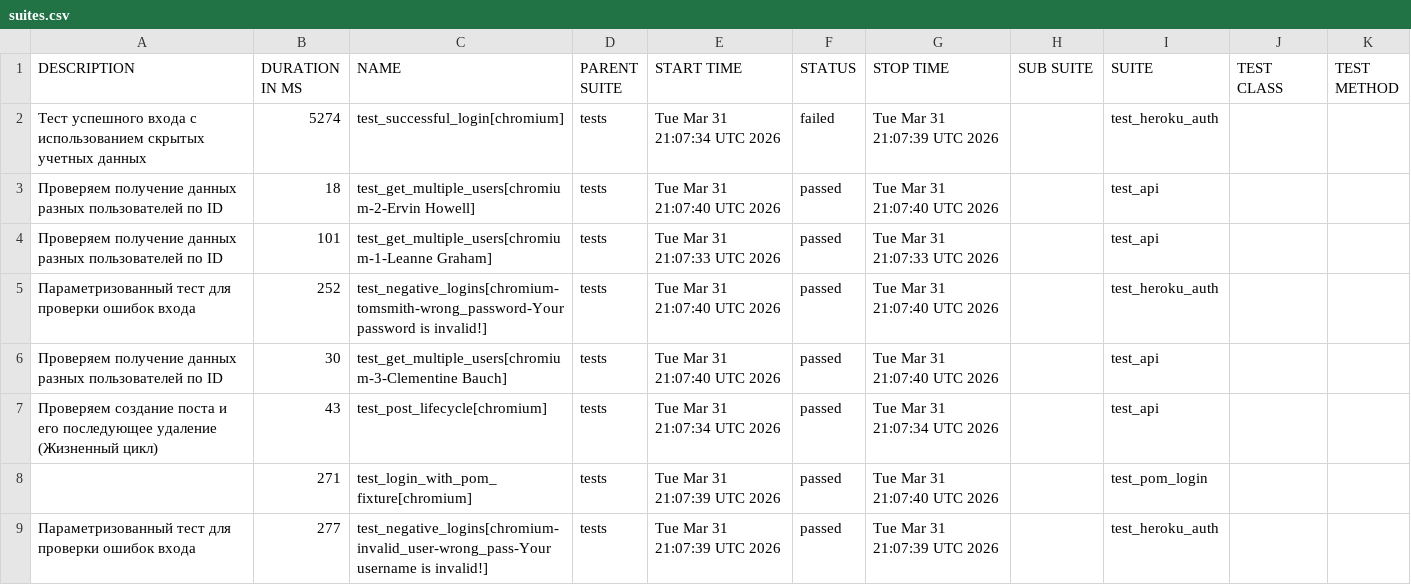
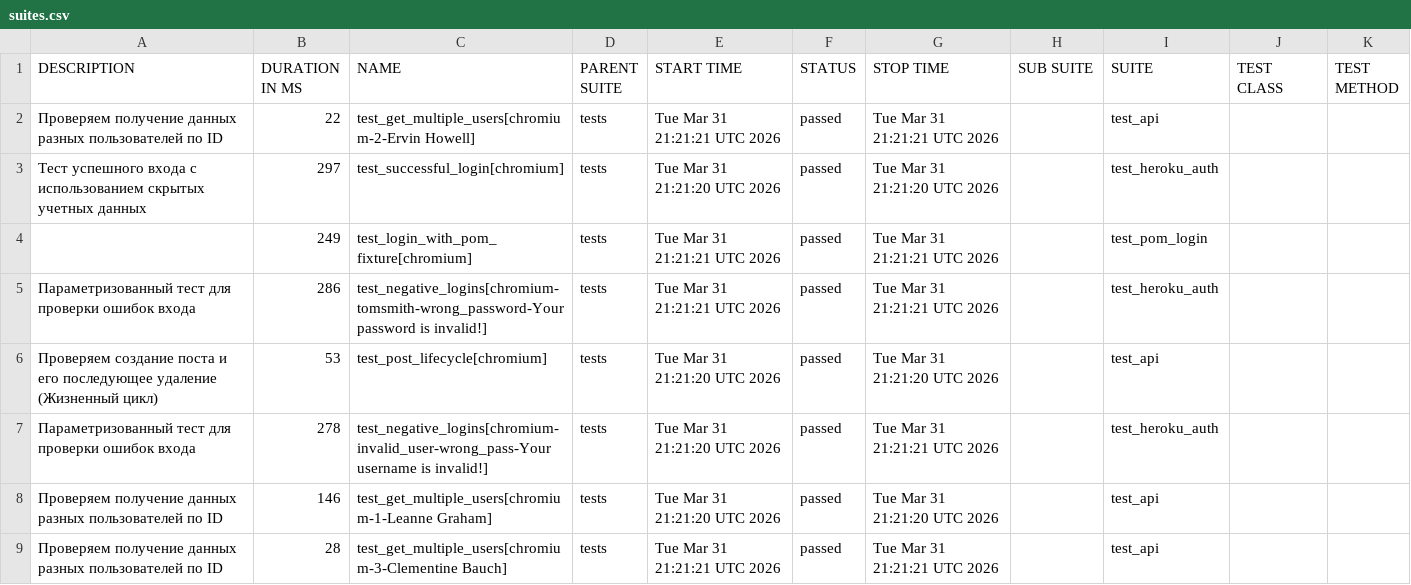
Before and after one commit to coddymain/playwright_at_course, a CSV file: 10/data/suites.csv, drawn as a sheet.

```diff
--- a/10/data/suites.csv
+++ b/10/data/suites.csv
@@ -1,9 +1,9 @@
 "DESCRIPTION","DURATION IN MS","NAME","PARENT SUITE","START TIME","STATUS","STOP TIME","SUB SUITE","SUITE","TEST CLASS","TEST METHOD"
-"Тест успешного входа с использованием скрытых учетных данных","5274","test_successful_login[chromium]","tests","Tue Mar 31 21:07:34 UTC 2026","failed","Tue Mar 31 21:07:39 UTC 2026","","test_heroku_auth","",""
-"Проверяем получение данных разных пользователей по ID","18","test_get_multiple_users[chromium-2-Ervin Howell]","tests","Tue Mar 31 21:07:40 UTC 2026","passed","Tue Mar 31 21:07:40 UTC 2026","","test_api","",""
-"Проверяем получение данных разных пользователей по ID","101","test_get_multiple_users[chromium-1-Leanne Graham]","tests","Tue Mar 31 21:07:33 UTC 2026","passed","Tue Mar 31 21:07:33 UTC 2026","","test_api","",""
-"Параметризованный тест для проверки ошибок входа","252","test_negative_logins[chromium-tomsmith-wrong_password-Your password is invalid!]","tests","Tue Mar 31 21:07:40 UTC 2026","passed","Tue Mar 31 21:07:40 UTC 2026","","test_heroku_auth","",""
-"Проверяем получение данных разных пользователей по ID","30","test_get_multiple_users[chromium-3-Clementine Bauch]","tests","Tue Mar 31 21:07:40 UTC 2026","passed","Tue Mar 31 21:07:40 UTC 2026","","test_api","",""
-"Проверяем создание поста и его последующее удаление (Жизненный цикл)","43","test_post_lifecycle[chromium]","tests","Tue Mar 31 21:07:34 UTC 2026","passed","Tue Mar 31 21:07:34 UTC 2026","","test_api","",""
-"","271","test_login_with_pom_fixture[chromium]","tests","Tue Mar 31 21:07:39 UTC 2026","passed","Tue Mar 31 21:07:40 UTC 2026","","test_pom_login","",""
-"Параметризованный тест для проверки ошибок входа","277","test_negative_logins[chromium-invalid_user-wrong_pass-Your username is invalid!]","tests","Tue Mar 31 21:07:39 UTC 2026","passed","Tue Mar 31 21:07:39 UTC 2026","","test_heroku_auth","",""
+"Проверяем получение данных разных пользователей по ID","22","test_get_multiple_users[chromium-2-Ervin Howell]","tests","Tue Mar 31 21:21:21 UTC 2026","passed","Tue Mar 31 21:21:21 UTC 2026","","test_api","",""
+"Тест успешного входа с использованием скрытых учетных данных","297","test_successful_login[chromium]","tests","Tue Mar 31 21:21:20 UTC 2026","passed","Tue Mar 31 21:21:20 UTC 2026","","test_heroku_auth","",""
+"","249","test_login_with_pom_fixture[chromium]","tests","Tue Mar 31 21:21:21 UTC 2026","passed","Tue Mar 31 21:21:21 UTC 2026","","test_pom_login","",""
+"Параметризованный тест для проверки ошибок входа","286","test_negative_logins[chromium-tomsmith-wrong_password-Your password is invalid!]","tests","Tue Mar 31 21:21:21 UTC 2026","passed","Tue Mar 31 21:21:21 UTC 2026","","test_heroku_auth","",""
+"Проверяем создание поста и его последующее удаление (Жизненный цикл)","53","test_post_lifecycle[chromium]","tests","Tue Mar 31 21:21:20 UTC 2026","passed","Tue Mar 31 21:21:20 UTC 2026","","test_api","",""
+"Параметризованный тест для проверки ошибок входа","278","test_negative_logins[chromium-invalid_user-wrong_pass-Your username is invalid!]","tests","Tue Mar 31 21:21:20 UTC 2026","passed","Tue Mar 31 21:21:21 UTC 2026","","test_heroku_auth","",""
+"Проверяем получение данных разных пользователей по ID","146","test_get_multiple_users[chromium-1-Leanne Graham]","tests","Tue Mar 31 21:21:20 UTC 2026","passed","Tue Mar 31 21:21:20 UTC 2026","","test_api","",""
+"Проверяем получение данных разных пользователей по ID","28","test_get_multiple_users[chromium-3-Clementine Bauch]","tests","Tue Mar 31 21:21:21 UTC 2026","passed","Tue Mar 31 21:21:21 UTC 2026","","test_api","",""
```
Also changed, not shown: 10/data/behaviors.csv, 37 other files.
